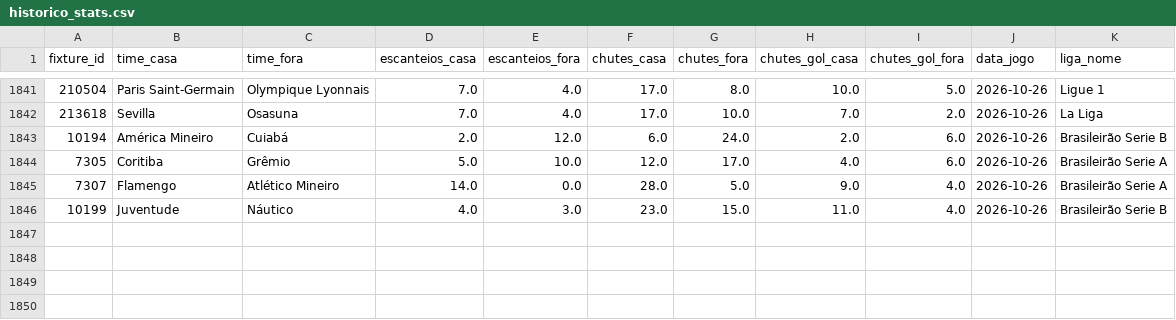
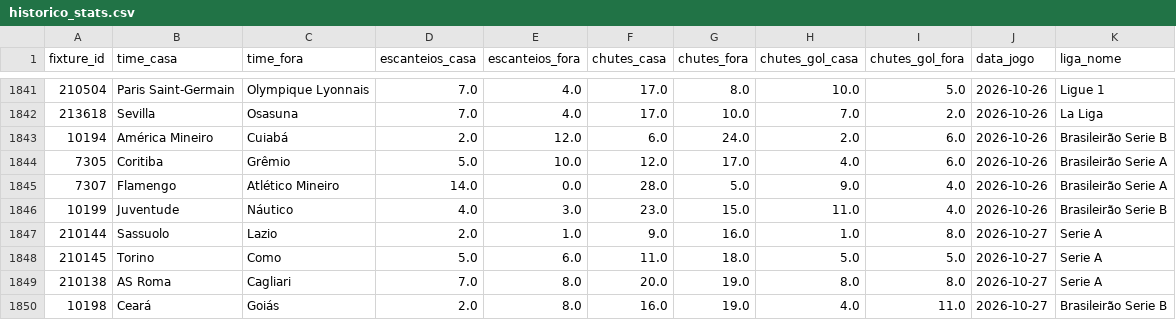
Before and after one commit to fpssmercado2025-dev/robo-analise-futebol, a CSV file: data/historico_stats.csv, drawn as a sheet; only a part is shown, gaps mark what is left out; the diff names each change by its address in the sheet, - before the commit and + after, or states it on an @@ line.

```diff
--- a/data/historico_stats.csv
+++ b/data/historico_stats.csv
+row 1847: 210144 | Sassuolo | Lazio | 2.0 | 1.0 | 9.0 | 16.0 | 1.0 | 8.0 | 2026-10-27 | Serie A
+row 1848: 210145 | Torino | Como | 5.0 | 6.0 | 11.0 | 18.0 | 5.0 | 5.0 | 2026-10-27 | Serie A
+row 1849: 210138 | AS Roma | Cagliari | 7.0 | 8.0 | 20.0 | 19.0 | 8.0 | 8.0 | 2026-10-27 | Serie A
+row 1850: 10198 | Ceará | Goiás | 2.0 | 8.0 | 16.0 | 19.0 | 4.0 | 11.0 | 2026-10-27 | Brasileirão Serie B
```
Also changed, not shown: 1 other file.
